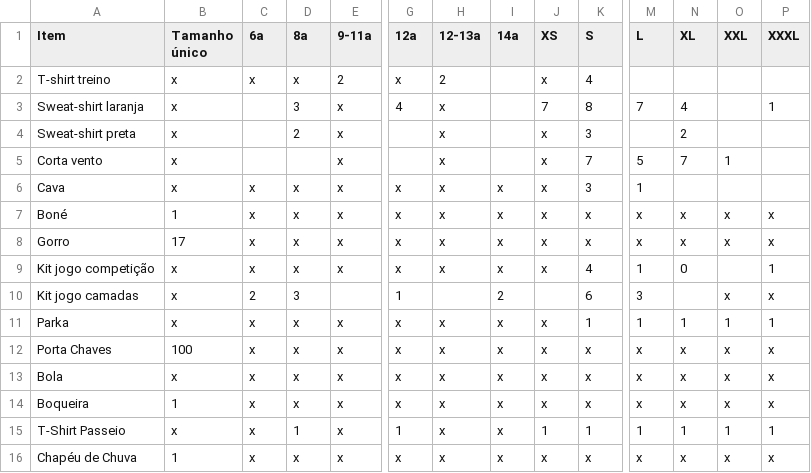
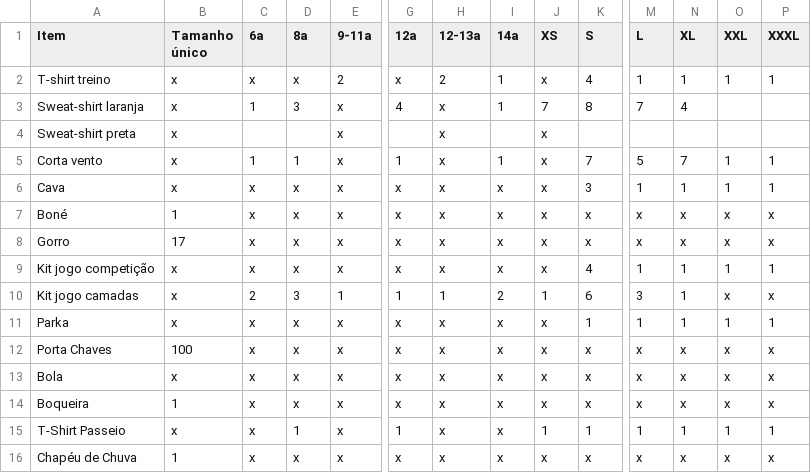
Before and after one commit to ubunturugby/ubunturugby.github.io, a CSV file: resources/Stock Merch 2024-25.csv, drawn as a sheet; only a part is shown, gaps mark what is left out; the diff names each change by its address in the sheet, - before the commit and + after, or states it on an @@ line.

Commit message:
updated stock

```diff
--- a/resources/Stock Merch 2024-25.csv
+++ b/resources/Stock Merch 2024-25.csv
-I2:I3 (14a): (empty)
+I2:I3 (14a): 1
-M2 (L): (empty)
+M2 (L): 1
-N2 (XL): (empty)
+N2 (XL): 1
-O2 (XXL): (empty)
+O2 (XXL): 1
-P2 (XXXL): (empty)
+P2 (XXXL): 1
-C3 (6a): (empty)
+C3 (6a): 1
-P3 (XXXL): 1
+P3 (XXXL): (empty)
-D4 (8a): 2
+D4 (8a): (empty)
-K4 (S): 3
+K4 (S): (empty)
-N4 (XL): 2
+N4 (XL): (empty)
-C5 (6a): (empty)
+C5 (6a): 1
-D5 (8a): (empty)
+D5 (8a): 1
-G5 (12a): (empty)
+G5 (12a): 1
-I5 (14a): (empty)
+I5 (14a): 1
-P5:P6 (XXXL): (empty)
+P5:P6 (XXXL): 1
-N6 (XL): (empty)
+N6 (XL): 1
-O6 (XXL): (empty)
+O6 (XXL): 1
-N9 (XL): 0
+N9 (XL): 1
-O9 (XXL): (empty)
+O9 (XXL): 1
-E10 (9-11a): (empty)
+E10 (9-11a): 1
-H10 (12-13a): (empty)
+H10 (12-13a): 1
-J10 (XS): (empty)
+J10 (XS): 1
-N10 (XL): (empty)
+N10 (XL): 1
```
Also changed, not shown: 1 other file.
